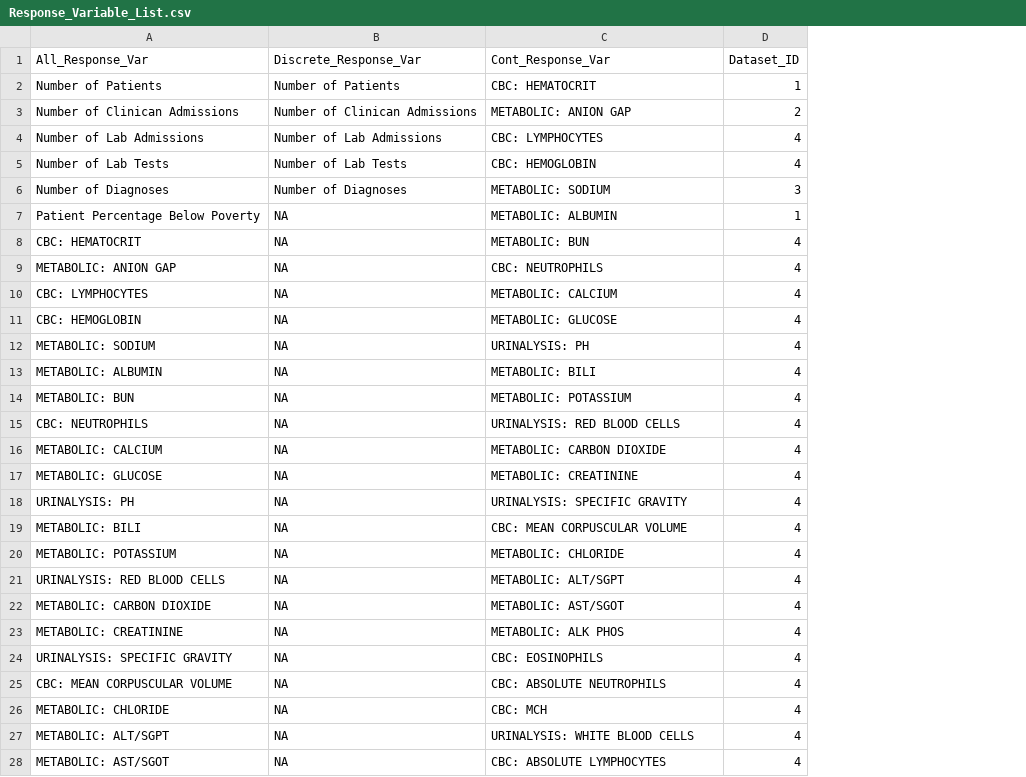
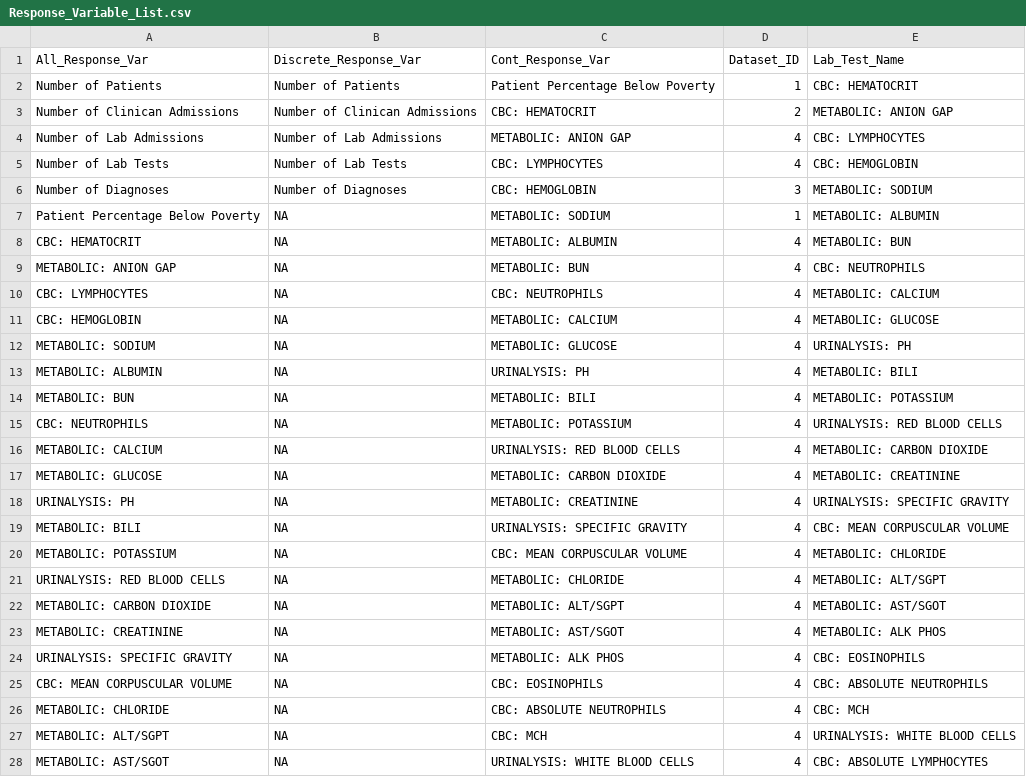
Before and after one commit to majohn40/BME-477-Final-Project, a CSV file: Analysis_and_Report_Tools/Response_Variable_List.csv, drawn as a sheet; only a part is shown; the diff covers the shown part only; the diff names each change by its address in the sheet, - before the commit and + after, or states it on an @@ line.

```diff
--- a/Analysis_and_Report_Tools/Response_Variable_List.csv
+++ b/Analysis_and_Report_Tools/Response_Variable_List.csv
+column E (Lab_Test_Name), rows 2-28: CBC: HEMATOCRIT | METABOLIC: ANION GAP | CBC: LYMPHOCYTES | CBC: HEMOGLOBIN | METABOLIC: SODIUM | METABOLIC: ALBUMIN | METABOLIC: BUN | CBC: NEUTROPHILS | METABOLIC: CALCIUM | METABOLIC: GLUCOSE | URINALYSIS: PH | METABOLIC: BILI | METABOLIC: POTASSIUM | URINALYSIS: RED BLOOD CELLS | METABOLIC: CARBON DIOXIDE | METABOLIC: CREATININE | URINALYSIS: SPECIFIC GRAVITY | CBC: MEAN CORPUSCULAR VOLUME | METABOLIC: CHLORIDE | METABOLIC: ALT/SGPT | METABOLIC: AST/SGOT | METABOLIC: ALK PHOS | CBC: EOSINOPHILS | CBC: ABSOLUTE NEUTROPHILS | CBC: MCH | URINALYSIS: WHITE BLOOD CELLS | CBC: ABSOLUTE LYMPHOCYTES
-C2 (Cont_Response_Var): CBC: HEMATOCRIT
+C2 (Cont_Response_Var): Patient Percentage Below Poverty
-C3 (Cont_Response_Var): METABOLIC: ANION GAP
+C3 (Cont_Response_Var): CBC: HEMATOCRIT
-C4 (Cont_Response_Var): CBC: LYMPHOCYTES
+C4 (Cont_Response_Var): METABOLIC: ANION GAP
-C5 (Cont_Response_Var): CBC: HEMOGLOBIN
+C5 (Cont_Response_Var): CBC: LYMPHOCYTES
-C6 (Cont_Response_Var): METABOLIC: SODIUM
+C6 (Cont_Response_Var): CBC: HEMOGLOBIN
-C7 (Cont_Response_Var): METABOLIC: ALBUMIN
+C7 (Cont_Response_Var): METABOLIC: SODIUM
-C8 (Cont_Response_Var): METABOLIC: BUN
+C8 (Cont_Response_Var): METABOLIC: ALBUMIN
-C9 (Cont_Response_Var): CBC: NEUTROPHILS
+C9 (Cont_Response_Var): METABOLIC: BUN
-C10 (Cont_Response_Var): METABOLIC: CALCIUM
+C10 (Cont_Response_Var): CBC: NEUTROPHILS
-C11 (Cont_Response_Var): METABOLIC: GLUCOSE
+C11 (Cont_Response_Var): METABOLIC: CALCIUM
-C12 (Cont_Response_Var): URINALYSIS: PH
+C12 (Cont_Response_Var): METABOLIC: GLUCOSE
-C13 (Cont_Response_Var): METABOLIC: BILI
+C13 (Cont_Response_Var): URINALYSIS: PH
-C14 (Cont_Response_Var): METABOLIC: POTASSIUM
+C14 (Cont_Response_Var): METABOLIC: BILI
-C15 (Cont_Response_Var): URINALYSIS: RED BLOOD CELLS
+C15 (Cont_Response_Var): METABOLIC: POTASSIUM
-C16 (Cont_Response_Var): METABOLIC: CARBON DIOXIDE
+C16 (Cont_Response_Var): URINALYSIS: RED BLOOD CELLS
-C17 (Cont_Response_Var): METABOLIC: CREATININE
+C17 (Cont_Response_Var): METABOLIC: CARBON DIOXIDE
-C18 (Cont_Response_Var): URINALYSIS: SPECIFIC GRAVITY
+C18 (Cont_Response_Var): METABOLIC: CREATININE
-C19 (Cont_Response_Var): CBC: MEAN CORPUSCULAR VOLUME
+C19 (Cont_Response_Var): URINALYSIS: SPECIFIC GRAVITY
-C20 (Cont_Response_Var): METABOLIC: CHLORIDE
+C20 (Cont_Response_Var): CBC: MEAN CORPUSCULAR VOLUME
-C21 (Cont_Response_Var): METABOLIC: ALT/SGPT
+C21 (Cont_Response_Var): METABOLIC: CHLORIDE
-C22 (Cont_Response_Var): METABOLIC: AST/SGOT
+C22 (Cont_Response_Var): METABOLIC: ALT/SGPT
-C23 (Cont_Response_Var): METABOLIC: ALK PHOS
+C23 (Cont_Response_Var): METABOLIC: AST/SGOT
-C24 (Cont_Response_Var): CBC: EOSINOPHILS
+C24 (Cont_Response_Var): METABOLIC: ALK PHOS
-C25 (Cont_Response_Var): CBC: ABSOLUTE NEUTROPHILS
+C25 (Cont_Response_Var): CBC: EOSINOPHILS
-C26 (Cont_Response_Var): CBC: MCH
+C26 (Cont_Response_Var): CBC: ABSOLUTE NEUTROPHILS
-C27 (Cont_Response_Var): URINALYSIS: WHITE BLOOD CELLS
+C27 (Cont_Response_Var): CBC: MCH
-C28 (Cont_Response_Var): CBC: ABSOLUTE LYMPHOCYTES
+C28 (Cont_Response_Var): URINALYSIS: WHITE BLOOD CELLS
```
Also changed, not shown: 9 edited cells elsewhere in this file, Analysis_and_Report_Tools/Conditions_Naming_Index_Template.csv, 1 other file.
